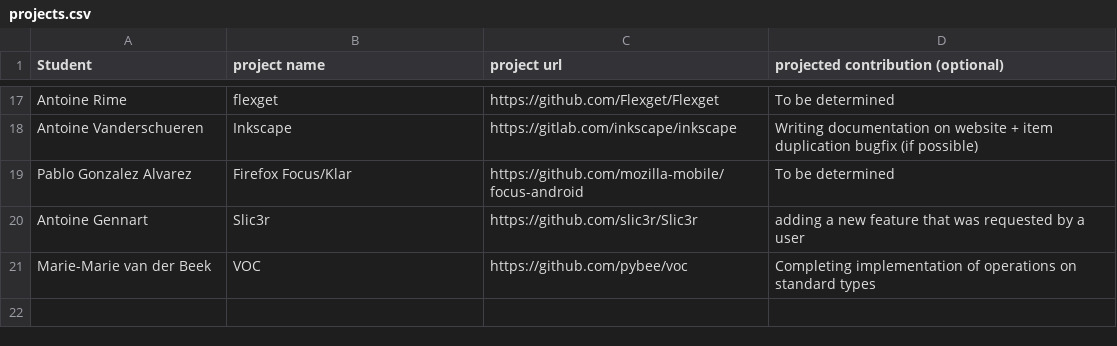
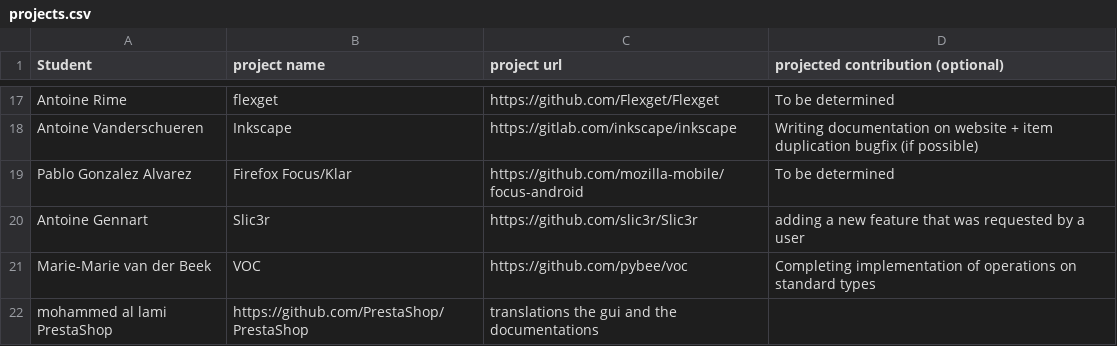
Before and after one commit to ploum/lingi2401, a CSV file: projects.csv, drawn as a sheet; only a part is shown, gaps mark what is left out; the diff names each change by its address in the sheet, - before the commit and + after, or states it on an @@ line.

Commit message:
Update projects.csv

```diff
--- a/projects.csv
+++ b/projects.csv
+row 22: mohammed al lami PrestaShop | https://github.com/PrestaShop/PrestaShop | translations the gui and the documentations
```
